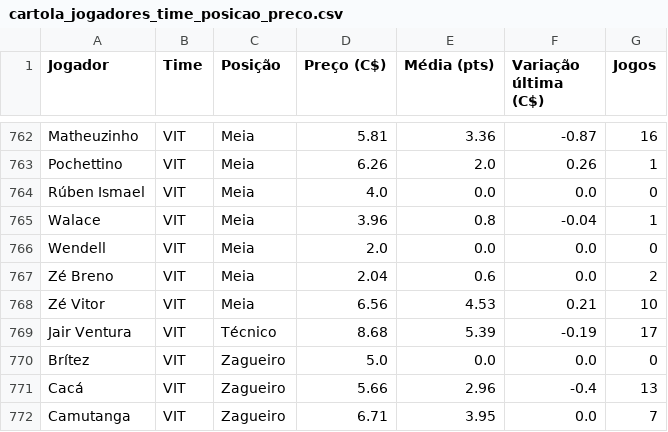
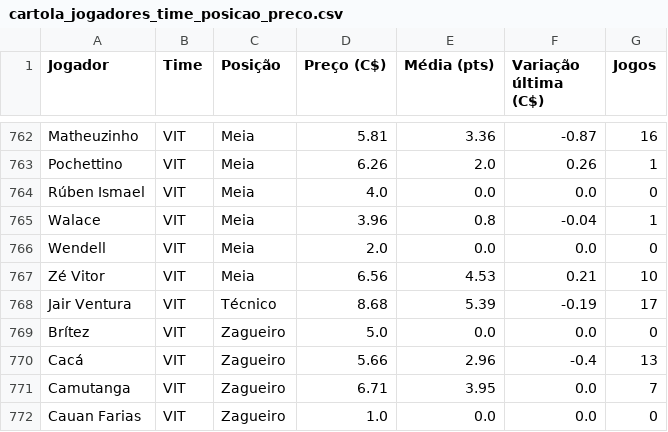
Before and after one commit to renatovarges/Live-TCC-Projeto-FInal, a CSV file: cartola_jogadores_time_posicao_preco.csv, drawn as a sheet; only a part is shown, gaps mark what is left out; the shorter side is filled out with more unchanged rows.

```diff
--- a/cartola_jogadores_time_posicao_preco.csv
+++ b/cartola_jogadores_time_posicao_preco.csv
@@ -766,3 +766,2 @@ Walace,VIT,Meia,3.96,0.8,-0.04,1
 Wendell,VIT,Meia,2.0,0.0,0.0,0
-Zé Breno,VIT,Meia,2.04,0.6,0.0,2
 Zé Vitor,VIT,Meia,6.56,4.53,0.21,10
```
